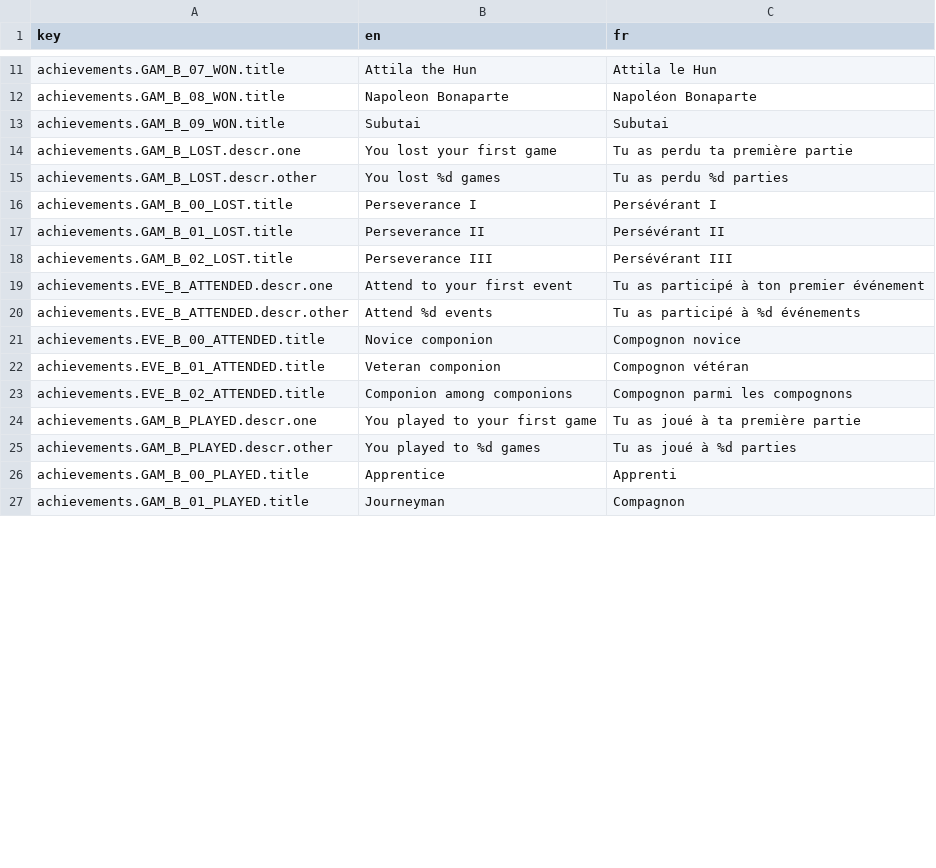
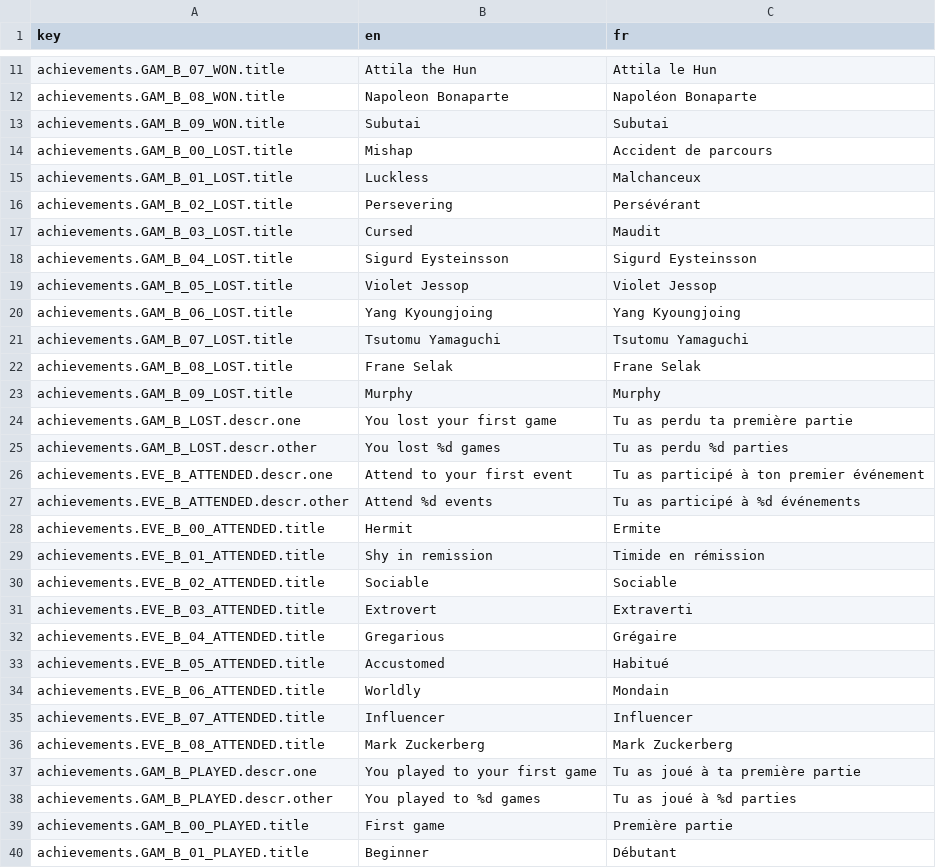
Before and after one commit to BGWE/BoardgameWE, a CSV file: api/locales/translations.csv, drawn as a sheet; only a part is shown, gaps mark what is left out; the diff covers the shown part only.

Commit message:
refresh achievements

```diff
--- a/api/locales/translations.csv
+++ b/api/locales/translations.csv
@@ -13,15 +13,28 @@ achievements.GAM_B_08_WON.title,Napoleon Bonaparte,Napoléon Bonaparte
 achievements.GAM_B_09_WON.title,Subutai,Subutai
+achievements.GAM_B_00_LOST.title,Mishap,Accident de parcours
+achievements.GAM_B_01_LOST.title,Luckless,Malchanceux
+achievements.GAM_B_02_LOST.title,Persevering,Persévérant
+achievements.GAM_B_03_LOST.title,Cursed,Maudit
+achievements.GAM_B_04_LOST.title,Sigurd Eysteinsson,Sigurd Eysteinsson
+achievements.GAM_B_05_LOST.title,Violet Jessop,Violet Jessop
+achievements.GAM_B_06_LOST.title,Yang Kyoungjoing,Yang Kyoungjoing
+achievements.GAM_B_07_LOST.title,Tsutomu Yamaguchi,Tsutomu Yamaguchi
+achievements.GAM_B_08_LOST.title,Frane Selak,Frane Selak
+achievements.GAM_B_09_LOST.title,Murphy,Murphy
 achievements.GAM_B_LOST.descr.one,You lost your first game,Tu as perdu ta première partie
 achievements.GAM_B_LOST.descr.other,You lost %d games,Tu as perdu %d parties
-achievements.GAM_B_00_LOST.title,Perseverance I,Persévérant I
-achievements.GAM_B_01_LOST.title,Perseverance II,Persévérant II
-achievements.GAM_B_02_LOST.title,Perseverance III,Persévérant III
 achievements.EVE_B_ATTENDED.descr.one,Attend to your first event,Tu as participé à ton premier événement
 achievements.EVE_B_ATTENDED.descr.other,Attend %d events,Tu as participé à %d événements
-achievements.EVE_B_00_ATTENDED.title,Novice componion,Compognon novice
-achievements.EVE_B_01_ATTENDED.title,Veteran componion,Compognon vétéran
-achievements.EVE_B_02_ATTENDED.title,Componion among componions,Compognon parmi les compognons
+achievements.EVE_B_00_ATTENDED.title,Hermit,Ermite
+achievements.EVE_B_01_ATTENDED.title,Shy in remission,Timide en rémission
+achievements.EVE_B_02_ATTENDED.title,Sociable,Sociable
+achievements.EVE_B_03_ATTENDED.title,Extrovert,Extraverti
+achievements.EVE_B_04_ATTENDED.title,Gregarious,Grégaire
+achievements.EVE_B_05_ATTENDED.title,Accustomed,Habitué
+achievements.EVE_B_06_ATTENDED.title,Worldly,Mondain
+achievements.EVE_B_07_ATTENDED.title,Influencer,Influencer
+achievements.EVE_B_08_ATTENDED.title,Mark Zuckerberg,Mark Zuckerberg
 achievements.GAM_B_PLAYED.descr.one,You played to your first game,Tu as joué à ta première partie
 achievements.GAM_B_PLAYED.descr.other,You played to %d games,Tu as joué à %d parties
-achievements.GAM_B_00_PLAYED.title,Apprentice,Apprenti
-achievements.GAM_B_01_PLAYED.title,Journeyman,Compagnon
+achievements.GAM_B_00_PLAYED.title,First game ,Première partie
+achievements.GAM_B_01_PLAYED.title,Beginner,Débutant
```
Also changed, not shown: 18 added rows and 14 edited cells elsewhere in this file, 2 other files.
